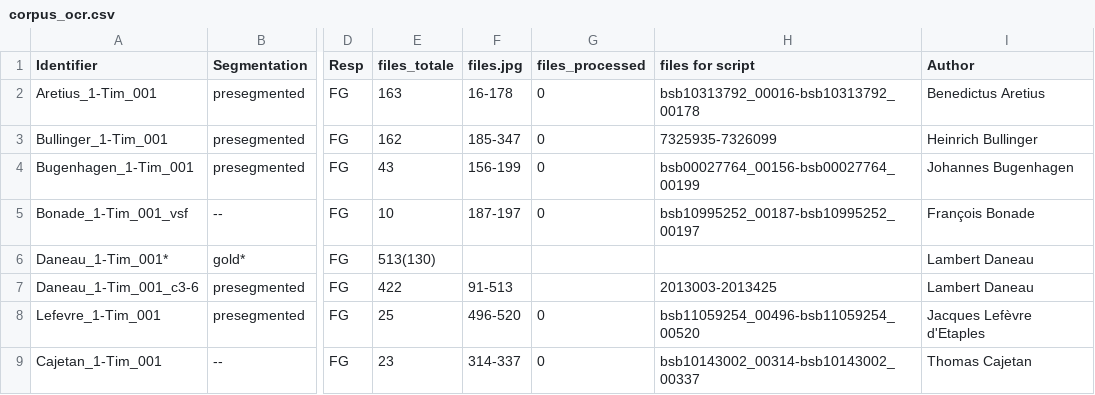
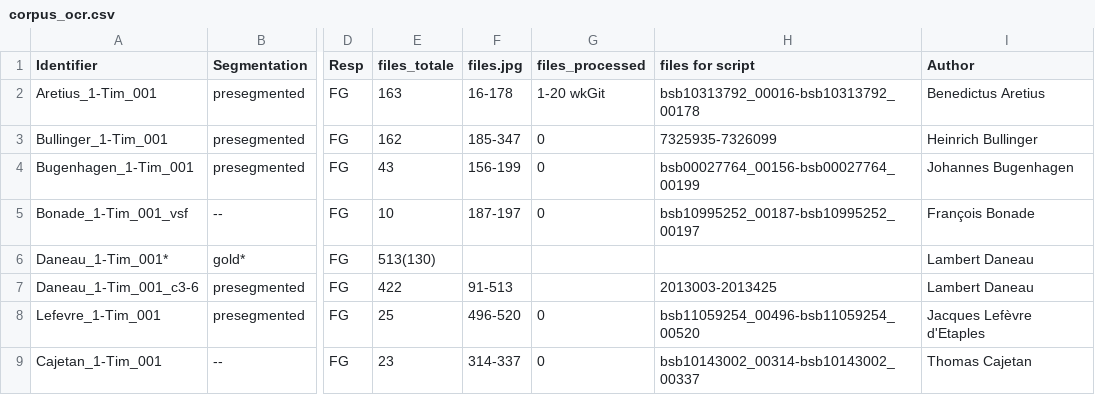
Before and after one commit to 16thExegesisDH/HTR_1-Timotheus, a CSV file: corpus_ocr.csv, drawn as a sheet; only a part is shown, gaps mark what is left out; the diff names each change by its address in the sheet, - before the commit and + after, or states it on an @@ line.

Commit message:
Update corpus_ocr.csv

```diff
--- a/corpus_ocr.csv
+++ b/corpus_ocr.csv
-G2 (files_processed): 0
+G2 (files_processed): 1-20 wkGit
```
